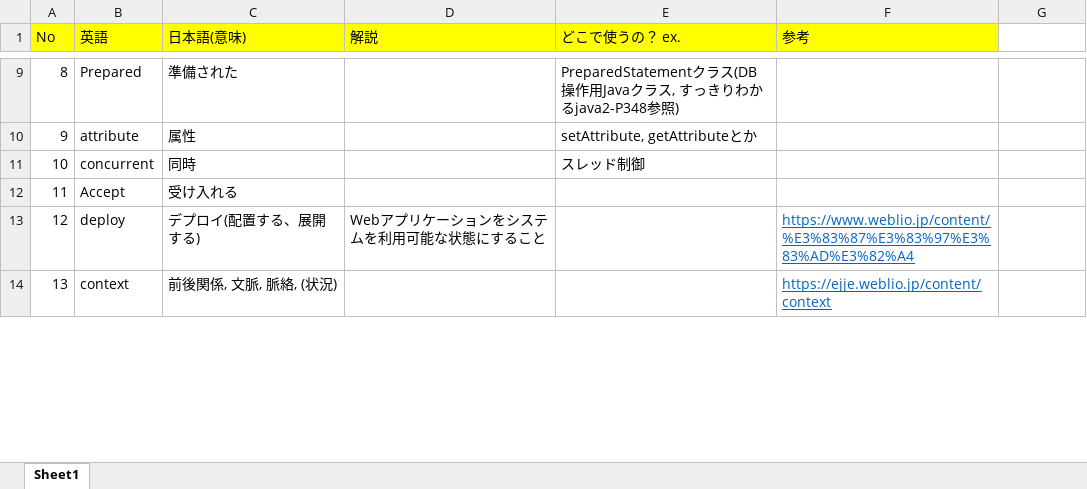
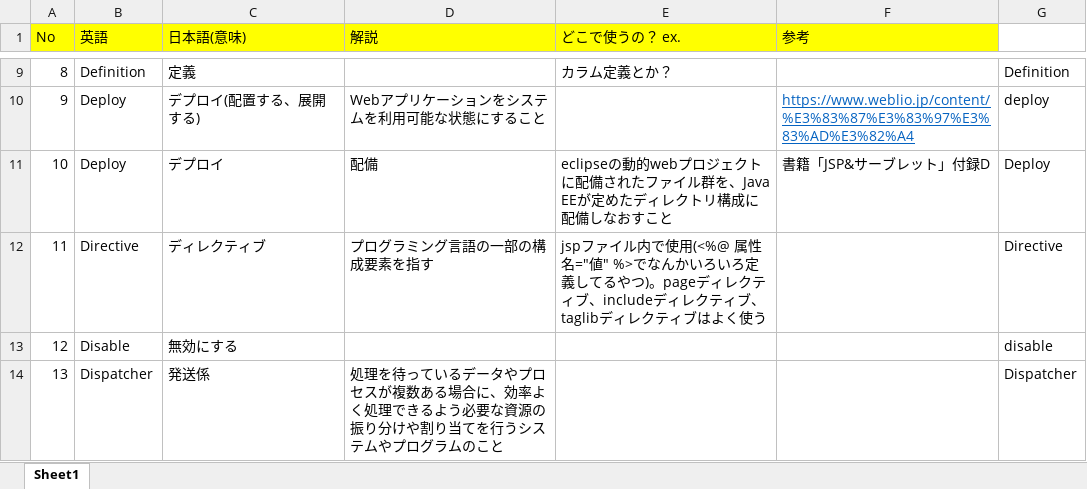
Before and after one commit to monkey999por/what_is_help, an Excel workbook: Translation.xlsx, sheet Sheet1, drawn as a sheet; only a part is shown, gaps mark what is left out; values as stored, in another font and other column widths than the file's, no borders; the diff covers the shown part only; the diff names each change by its address in the sheet, - before the commit and + after, or states it on an @@ line.

Commit message:
単語追加

```diff
--- a/Translation.xlsx (sheet Sheet1)
+++ b/Translation.xlsx (sheet Sheet1)
-B9 (英語): Prepared
+B9 (英語): Definition
-C9 (日本語(意味)): 準備された
+C9 (日本語(意味)): 定義
-E9 (どこで使うの？ ex.): PreparedStatementクラス(DB操作用Javaクラス, すっきりわかるjava2-P348参照)
+E9 (どこで使うの？ ex.): カラム定義とか？
-G9: (empty)
+G9: Definition
-B10 (英語): attribute
+B10 (英語): Deploy
-C10 (日本語(意味)): 属性
+C10 (日本語(意味)): デプロイ(配置する、展開する)
-D10 (解説): (empty)
+D10 (解説): Webアプリケーションをシステムを利用可能な状態にすること
-E10 (どこで使うの？ ex.): setAttribute, getAttributeとか
+E10 (どこで使うの？ ex.): (empty)
-F10 (参考): (empty)
+F10 (参考): https://www.weblio.jp/content/%E3%83%87%E3%83%97%E3%83%AD%E3%82%A4
-G10: (empty)
+G10: deploy
-B11 (英語): concurrent
+B11 (英語): Deploy
-C11 (日本語(意味)): 同時
+C11 (日本語(意味)): デプロイ
-D11 (解説): (empty)
+D11 (解説): 配備
-E11 (どこで使うの？ ex.): スレッド制御
+E11 (どこで使うの？ ex.): eclipseの動的webプロジェクトに配備されたファイル群を、Java EEが定めたディレクトリ構成に配備しなおすこと
-F11 (参考): (empty)
+F11 (参考): 書籍「JSP&サーブレット」付録D
-G11: (empty)
+G11: Deploy
-B12 (英語): Accept
+B12 (英語): Directive
-C12 (日本語(意味)): 受け入れる
+C12 (日本語(意味)): ディレクティブ
-D12 (解説): (empty)
+D12 (解説): プログラミング言語の一部の構成要素を指す
-E12 (どこで使うの？ ex.): (empty)
+E12 (どこで使うの？ ex.): jspファイル内で使用(<%@ 属性名="値" %>でなんかいろいろ定義してるやつ)。pageディレクティブ、includeディレクティブ、taglibディレクティブはよく使う
-G12: (empty)
+G12: Directive
-B13 (英語): deploy
+B13 (英語): Disable
-C13 (日本語(意味)): デプロイ(配置する、展開する)
+C13 (日本語(意味)): 無効にする
-D13 (解説): Webアプリケーションをシステムを利用可能な状態にすること
+D13 (解説): (empty)
-F13 (参考): https://www.weblio.jp/content/%E3%83%87%E3%83%97%E3%83%AD%E3%82%A4
+F13 (参考): (empty)
-G13: (empty)
+G13: disable
-B14 (英語): context
+B14 (英語): Dispatcher
-C14 (日本語(意味)): 前後関係, 文脈, 脈絡, (状況)
+C14 (日本語(意味)): 発送係
-D14 (解説): (empty)
+D14 (解説): 処理を待っているデータやプロセスが複数ある場合に、効率よく処理できるよう必要な資源の振り分けや割り当てを行うシステムやプログラムのこと
-F14 (参考): https://ejje.weblio.jp/content/context
+F14 (参考): (empty)
-G14: (empty)
+G14: Dispatcher
```
Also changed, not shown: 112 edited cells and cell formats elsewhere in this sheet, formulas that keep their value.
